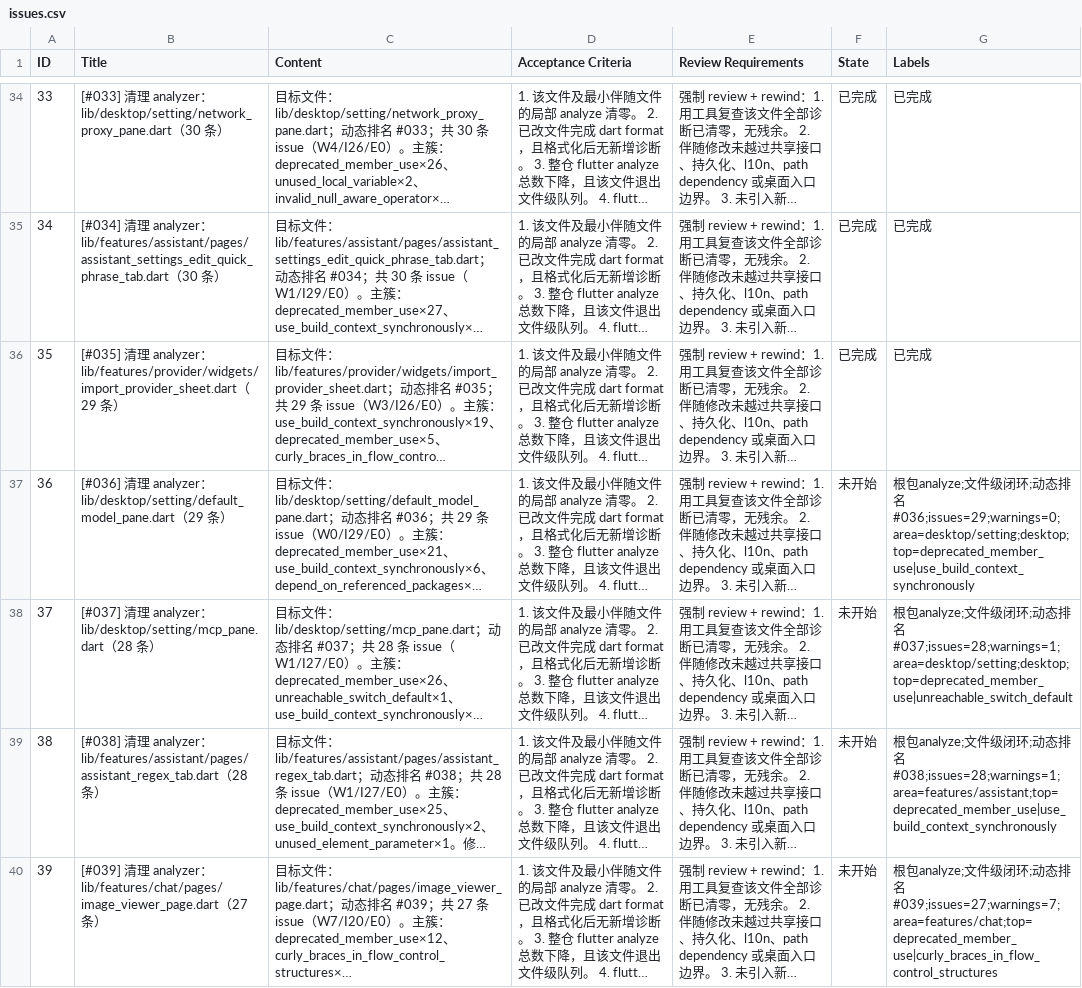
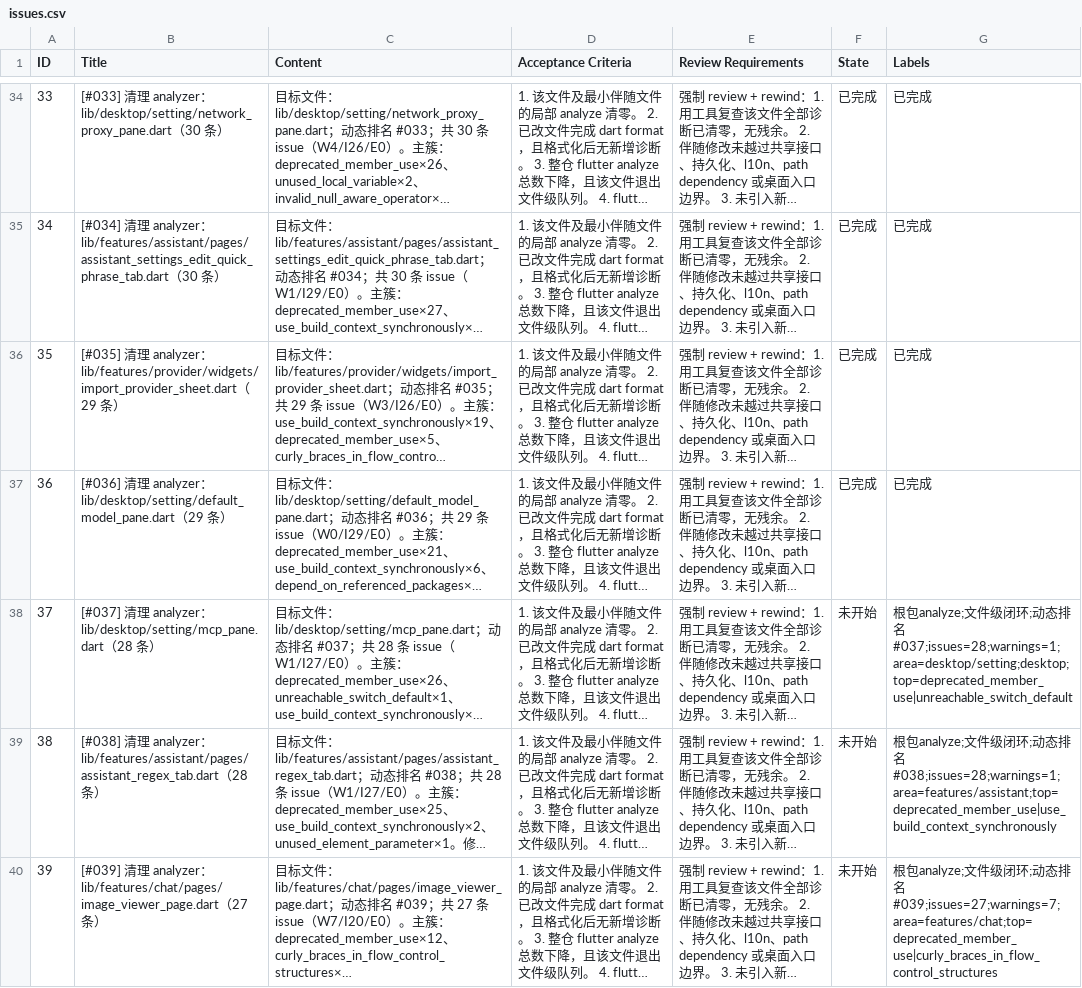
Before and after one commit to Chevey339/kelivo, a CSV file: issues.csv, drawn as a sheet; only a part is shown, gaps mark what is left out; long unchanged cells end in …; the diff names each change by its address in the sheet, - before the commit and + after, or states it on an @@ line.

```diff
--- a/issues.csv
+++ b/issues.csv
-F37 (State): 未开始
+F37 (State): 已完成
-G37 (Labels): 根包analyze;文件级闭环;动态排名#036;issues=29;warnings=0;area=desktop/setting;desktop;top=deprecated_member_use|use_build_context_synchronously
+G37 (Labels): 已完成
```
Also changed, not shown: 1 other file.
